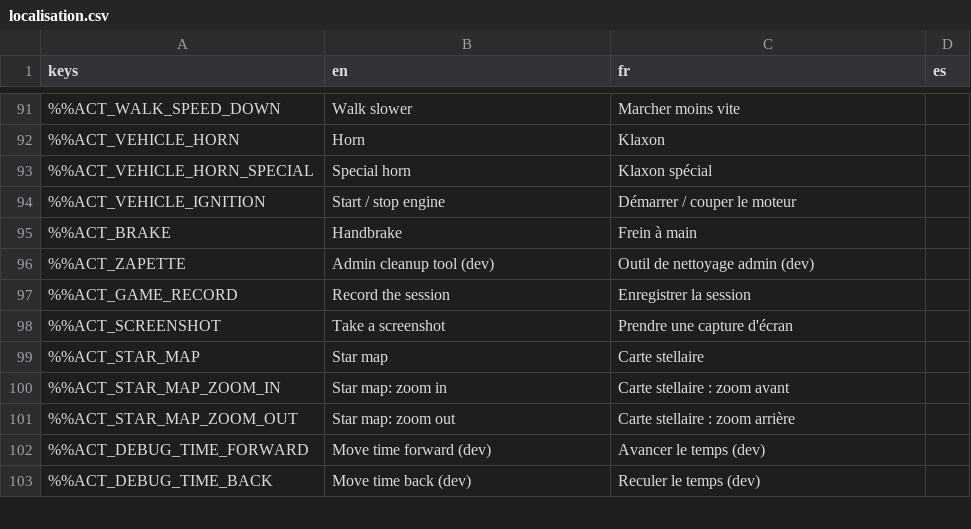
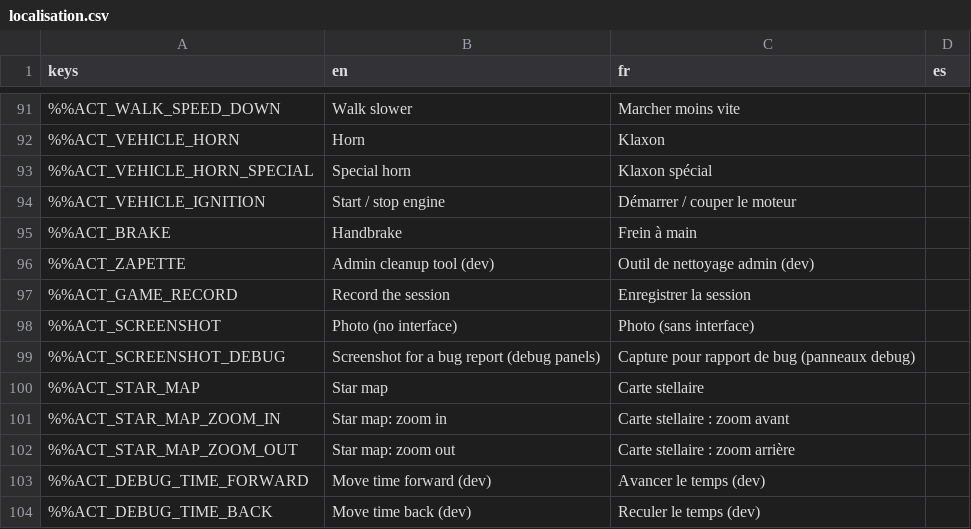
Before and after one commit to DyingStar-game/DyingStar, a CSV file: tools/localization/localisation.csv, drawn as a sheet; only a part is shown, gaps mark what is left out; the diff names each change by its address in the sheet, - before the commit and + after, or states it on an @@ line.

Commit message:
feat(capture): F7 photo without interface, F8 bug-report shot, true colours
F7 is now a PHOTO: every piece of interface over the world (HUD, crosshair,
debug panels, chat, menus, toasts) is hidden for the captured frame, and so is
every debug visual drawn in the world — celestial markers and the cargo
envelope join the new Globals.GROUP_DEBUG_OVERLAY group, since a photo cannot
tell them from scenery. Screens that live in the world stay in the picture.
F8 ("screenshot_debug", remappable) captures the screen as it is plus the debug
panels, shown for that frame without touching the player's setting, into
screenshots/debug.

Captures also came out far darker than the screen: the project renders 2D in
HDR, so the window's texture holds linear colour and it was saved as sRGB.
ScreenReadback converts it on the GPU before the 8-bit quantisation (Image can
only convert 8-bit data, which would crush the shadows into flat steps).
Measured on a known colour: (0.2, 0.4, 0.6) now reads back exactly, where the
old capture gave (0.03, 0.13, 0.32).

```diff
--- a/tools/localization/localisation.csv
+++ b/tools/localization/localisation.csv
-B98 (en): Take a screenshot
+B98 (en): Photo (no interface)
-C98 (fr): Prendre une capture d'écran
+C98 (fr): Photo (sans interface)
+row 99: %%ACT_SCREENSHOT_DEBUG | Screenshot for a bug report (debug panels) | Capture pour rapport de bug (panneaux debug)
```
Also changed, not shown: 10 other files.
